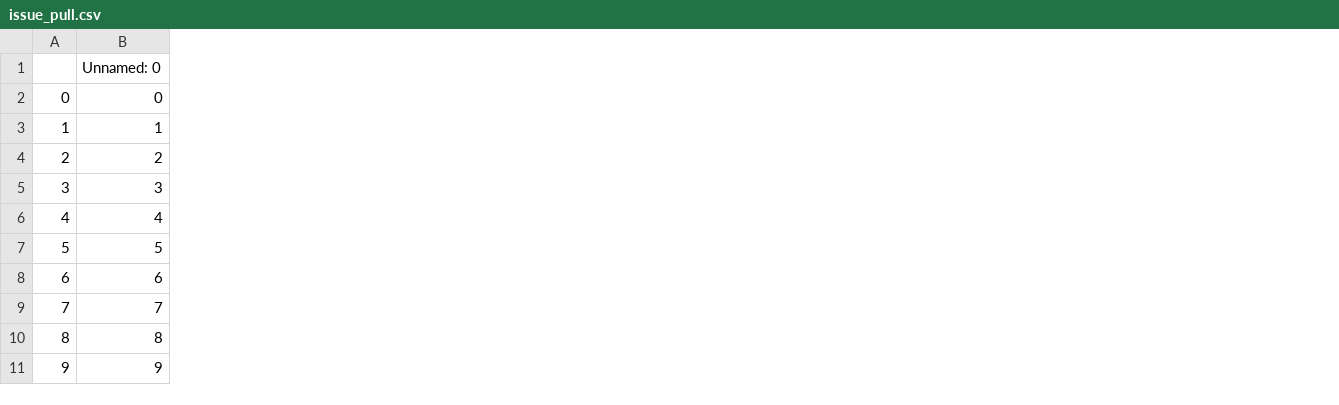
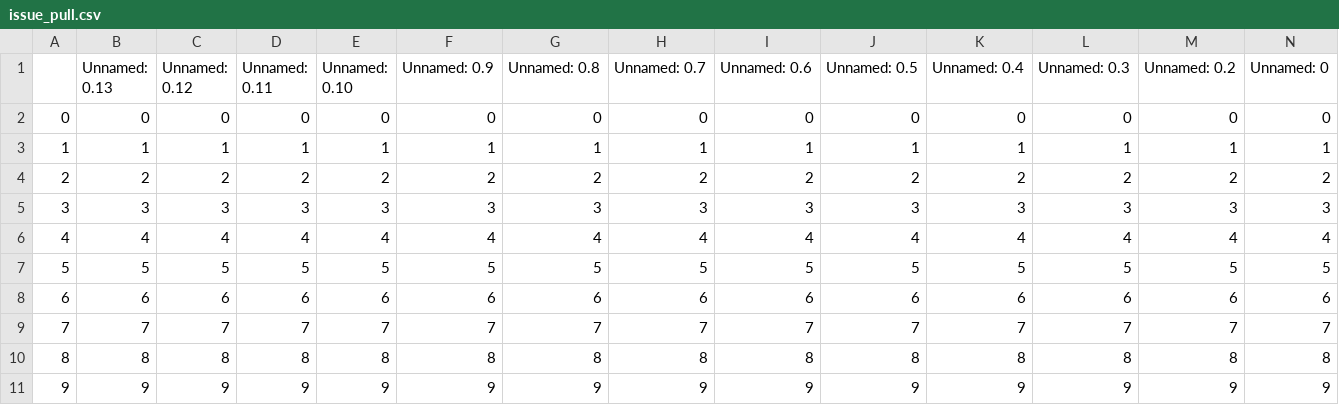
Before and after one commit to yeaminurr/GitHubDataViz, a CSV file: static/git/issue_pull.csv, drawn as a sheet; only a part is shown; the diff names each change by its address in the sheet, - before the commit and + after, or states it on an @@ line.

```diff
--- a/static/git/issue_pull.csv
+++ b/static/git/issue_pull.csv
+column B (Unnamed: 0.13), rows 2-11: 0 | 1 | 2 | 3 | 4 | 5 | 6 | 7 | 8 | 9
+column C (Unnamed: 0.12), rows 2-11: 0 | 1 | 2 | 3 | 4 | 5 | 6 | 7 | 8 | 9
+column D (Unnamed: 0.11), rows 2-11: 0 | 1 | 2 | 3 | 4 | 5 | 6 | 7 | 8 | 9
+column E (Unnamed: 0.10), rows 2-11: 0 | 1 | 2 | 3 | 4 | 5 | 6 | 7 | 8 | 9
+column F (Unnamed: 0.9), rows 2-11: 0 | 1 | 2 | 3 | 4 | 5 | 6 | 7 | 8 | 9
+column G (Unnamed: 0.8), rows 2-11: 0 | 1 | 2 | 3 | 4 | 5 | 6 | 7 | 8 | 9
+column H (Unnamed: 0.7), rows 2-11: 0 | 1 | 2 | 3 | 4 | 5 | 6 | 7 | 8 | 9
+column I (Unnamed: 0.6), rows 2-11: 0 | 1 | 2 | 3 | 4 | 5 | 6 | 7 | 8 | 9
+column J (Unnamed: 0.5), rows 2-11: 0 | 1 | 2 | 3 | 4 | 5 | 6 | 7 | 8 | 9
+column K (Unnamed: 0.4), rows 2-11: 0 | 1 | 2 | 3 | 4 | 5 | 6 | 7 | 8 | 9
+column L (Unnamed: 0.3), rows 2-11: 0 | 1 | 2 | 3 | 4 | 5 | 6 | 7 | 8 | 9
+column M (Unnamed: 0.2), rows 2-11: 0 | 1 | 2 | 3 | 4 | 5 | 6 | 7 | 8 | 9
```
Also changed, not shown: static/git/temp.csv, static/haystack/issue_pull.csv, 11 other files.
